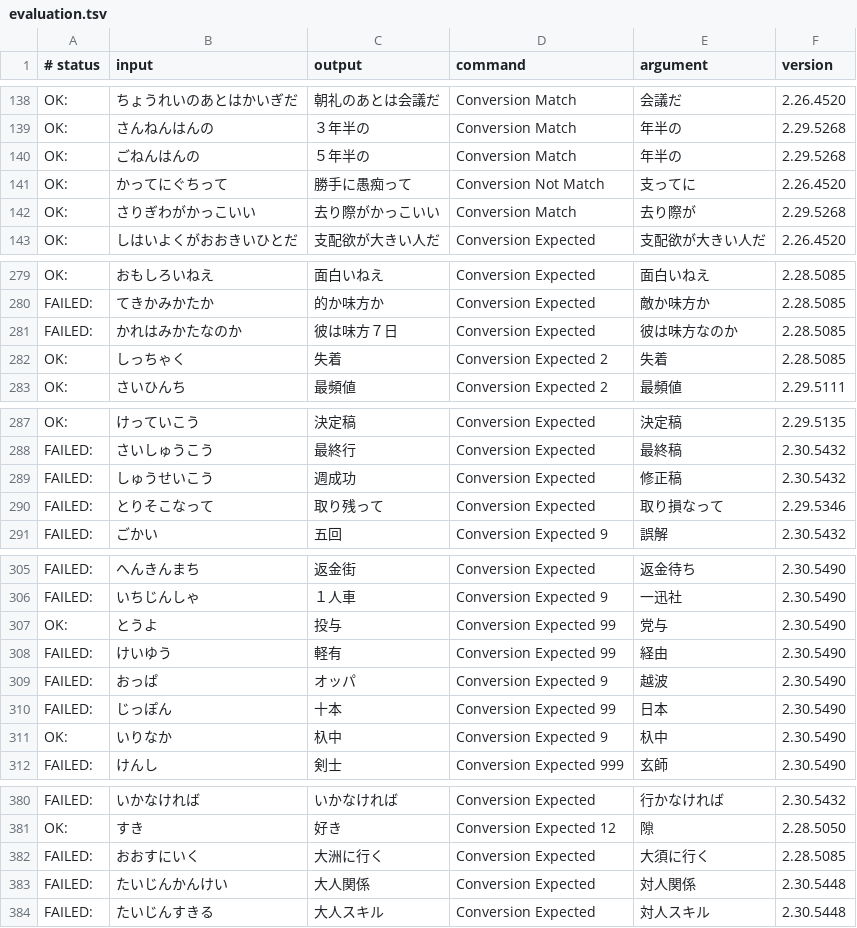
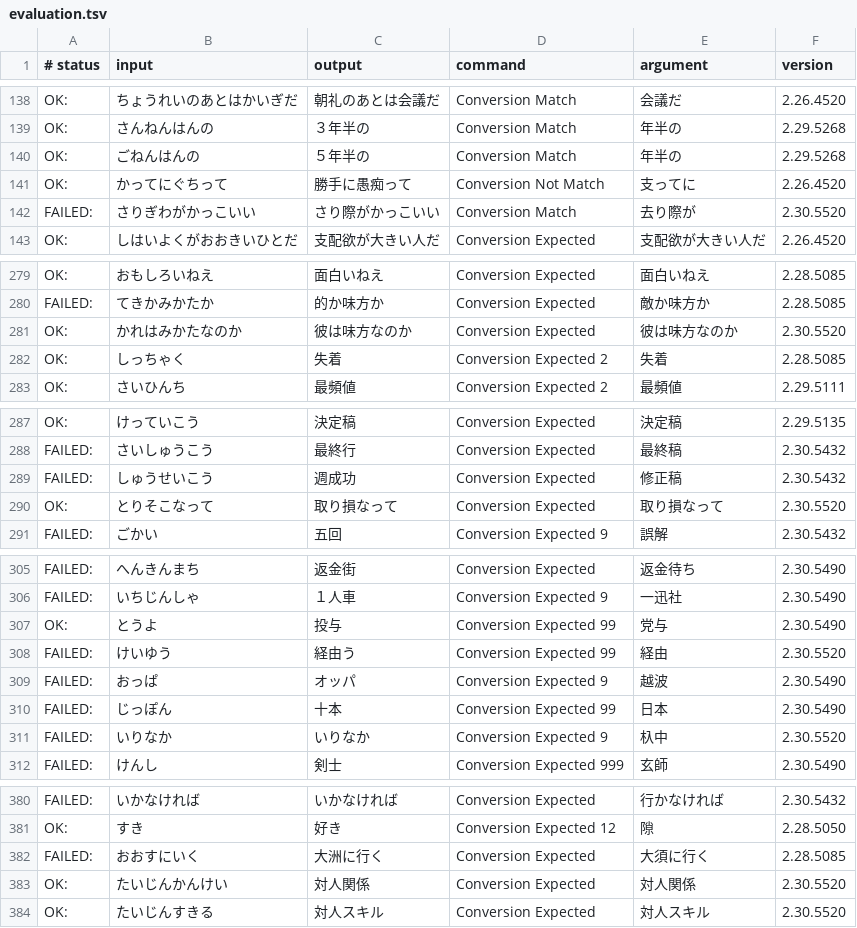
Before and after one commit to kimata1007/mozc-wai, a TSV file: src/data/dictionary_oss/evaluation.tsv, drawn as a sheet; only a part is shown, gaps mark what is left out; the diff covers the shown part only.

```diff
--- a/src/data/dictionary_oss/evaluation.tsv
+++ b/src/data/dictionary_oss/evaluation.tsv
@@ -141,3 +141,3 @@ OK:	ごねんはんの	５年半の	Conversion Match	年半の	2.29.5268
 OK:	かってにぐちって	勝手に愚痴って	Conversion Not Match	支ってに	2.26.4520
-OK:	さりぎわがかっこいい	去り際がかっこいい	Conversion Match	去り際が	2.29.5268
+FAILED:	さりぎわがかっこいい	さり際がかっこいい	Conversion Match	去り際が	2.30.5520
 OK:	しはいよくがおおきいひとだ	支配欲が大きい人だ	Conversion Expected	支配欲が大きい人だ	2.26.4520
@@ -280,3 +280,3 @@ OK:	おもしろいねえ	面白いねえ	Conversion Expected	面白いねえ	2.
 FAILED:	てきかみかたか	的か味方か	Conversion Expected	敵か味方か	2.28.5085
-FAILED:	かれはみかたなのか	彼は味方７日	Conversion Expected	彼は味方なのか	2.28.5085
+OK:	かれはみかたなのか	彼は味方なのか	Conversion Expected	彼は味方なのか	2.30.5520
 OK:	しっちゃく	失着	Conversion Expected 2	失着	2.28.5085
@@ -289,3 +289,3 @@ FAILED:	さいしゅうこう	最終行	Conversion Expected	最終稿	2.30.5432
 FAILED:	しゅうせいこう	週成功	Conversion Expected	修正稿	2.30.5432
-FAILED:	とりそこなって	取り残って	Conversion Expected	取り損なって	2.29.5346
+OK:	とりそこなって	取り損なって	Conversion Expected	取り損なって	2.30.5520
 FAILED:	ごかい	五回	Conversion Expected 9	誤解	2.30.5432
@@ -307,6 +307,6 @@ FAILED:	いちじんしゃ	１人車	Conversion Expected 9	一迅社	2.30.5490
 OK:	とうよ	投与	Conversion Expected 99	党与	2.30.5490
-FAILED:	けいゆう	軽有	Conversion Expected 99	経由	2.30.5490
+FAILED:	けいゆう	経由う	Conversion Expected 99	経由	2.30.5520
 FAILED:	おっぱ	オッパ	Conversion Expected 9	越波	2.30.5490
 FAILED:	じっぽん	十本	Conversion Expected 99	日本	2.30.5490
-OK:	いりなか	杁中	Conversion Expected 9	杁中	2.30.5490
+FAILED:	いりなか	いりなか	Conversion Expected 9	杁中	2.30.5520
 FAILED:	けんし	剣士	Conversion Expected 999	玄師	2.30.5490
@@ -382,3 +382,3 @@ OK:	すき	好き	Conversion Expected 12	隙	2.28.5050
 FAILED:	おおすにいく	大洲に行く	Conversion Expected	大須に行く	2.28.5085
-FAILED:	たいじんかんけい	大人関係	Conversion Expected	対人関係	2.30.5448
-FAILED:	たいじんすきる	大人スキル	Conversion Expected	対人スキル	2.30.5448
+OK:	たいじんかんけい	対人関係	Conversion Expected	対人関係	2.30.5520
+OK:	たいじんすきる	対人スキル	Conversion Expected	対人スキル	2.30.5520
```
Also changed, not shown: 9 edited cells elsewhere in this file, 13 other files.
